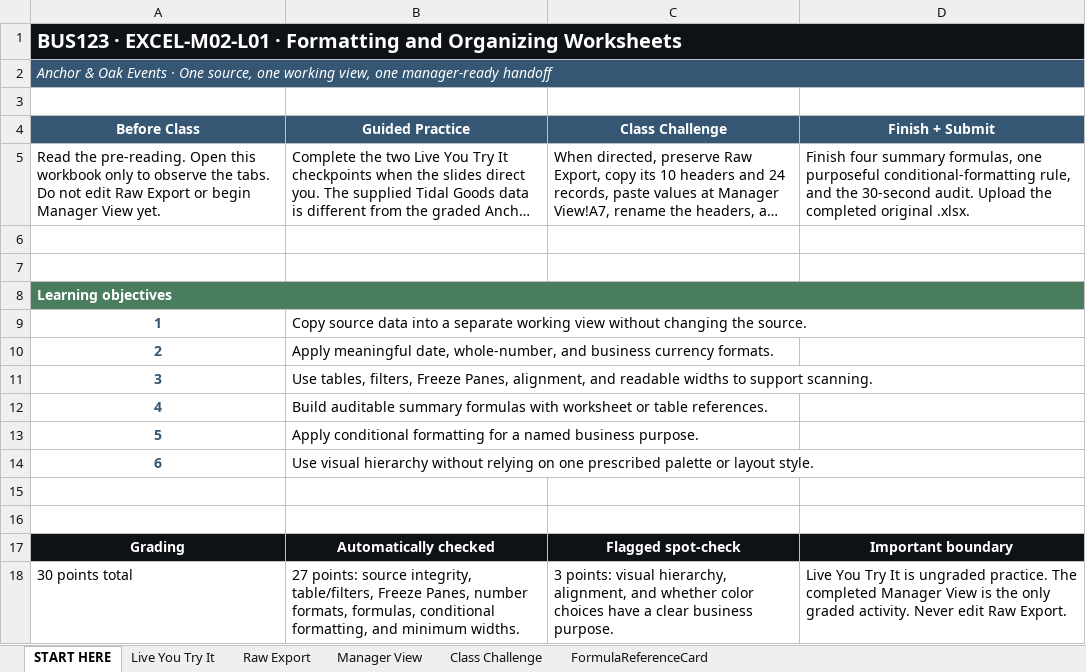
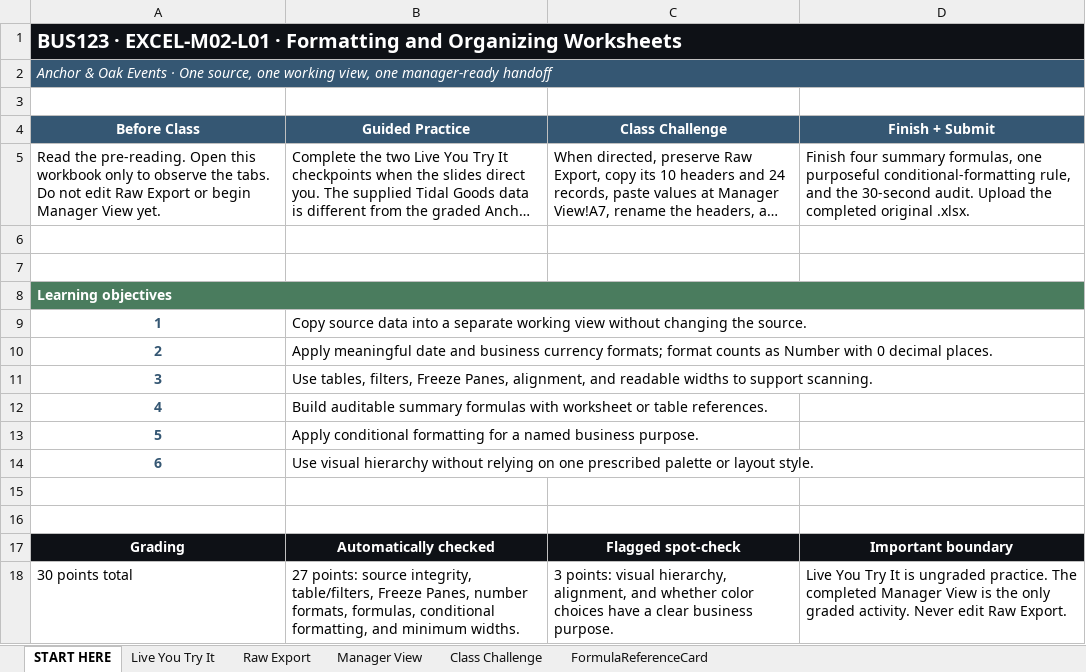
Before and after one commit to bevitts-design/BUS123-Solving-Business-Problems-with-Technology, an Excel workbook: EXCEL/M02/bus123-excel-m02-l01-starter.xlsx, sheet START HERE, drawn as a sheet; long unchanged cells end in …; values as stored, in another font and other column widths than the file's, no borders; the diff names each change by its address in the sheet, - before the commit and + after, or states it on an @@ line.

```diff
--- a/EXCEL/M02/bus123-excel-m02-l01-starter.xlsx (sheet START HERE)
+++ b/EXCEL/M02/bus123-excel-m02-l01-starter.xlsx (sheet START HERE)
-B10 (Guided Practice): Apply meaningful date, whole-number, and business currency formats.
+B10 (Guided Practice): Apply meaningful date and business currency formats; format counts as Number with 0 decimal places.
```
Also changed, not shown: sheet Live You Try It, sheet Class Challenge, 1 other file.
